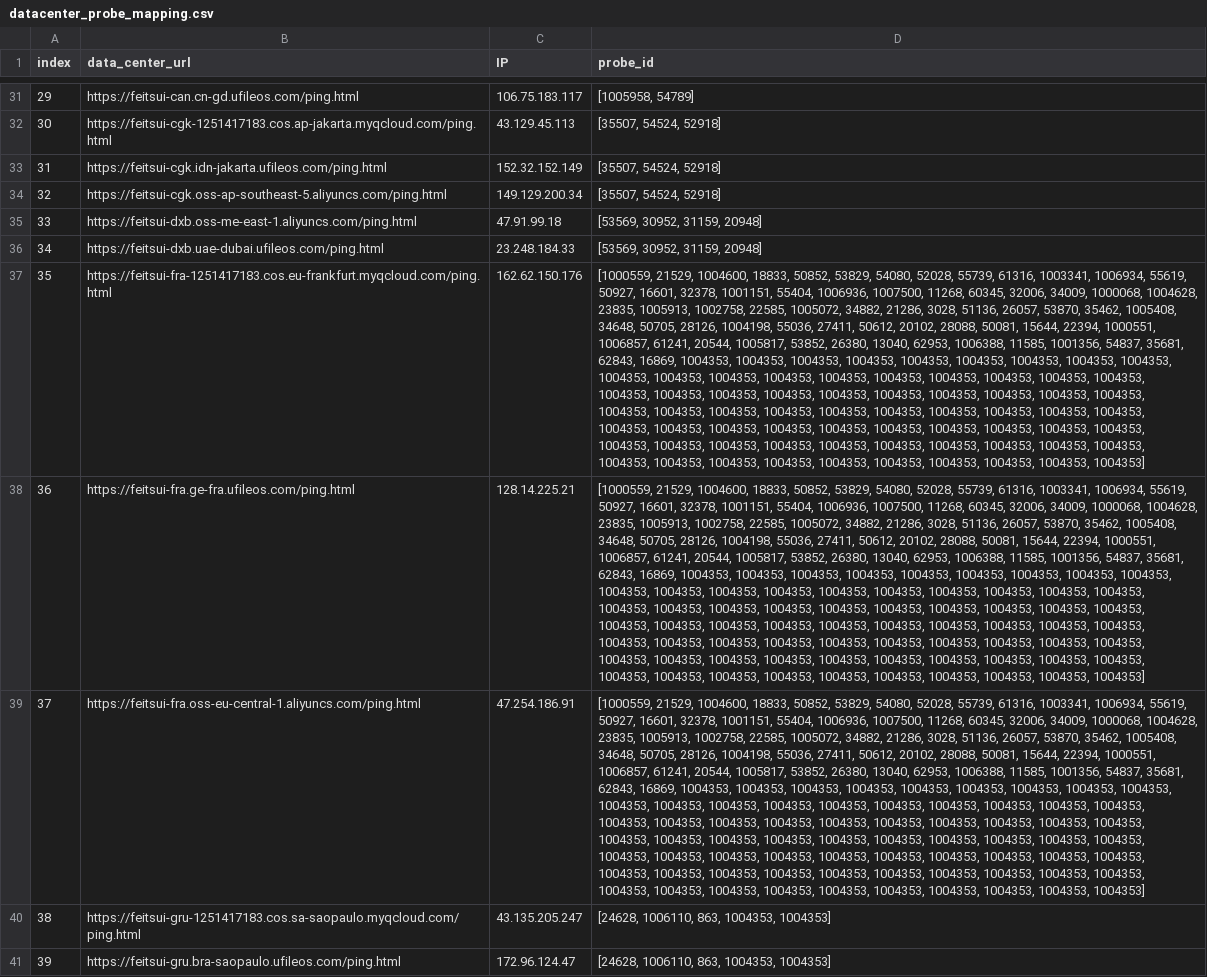
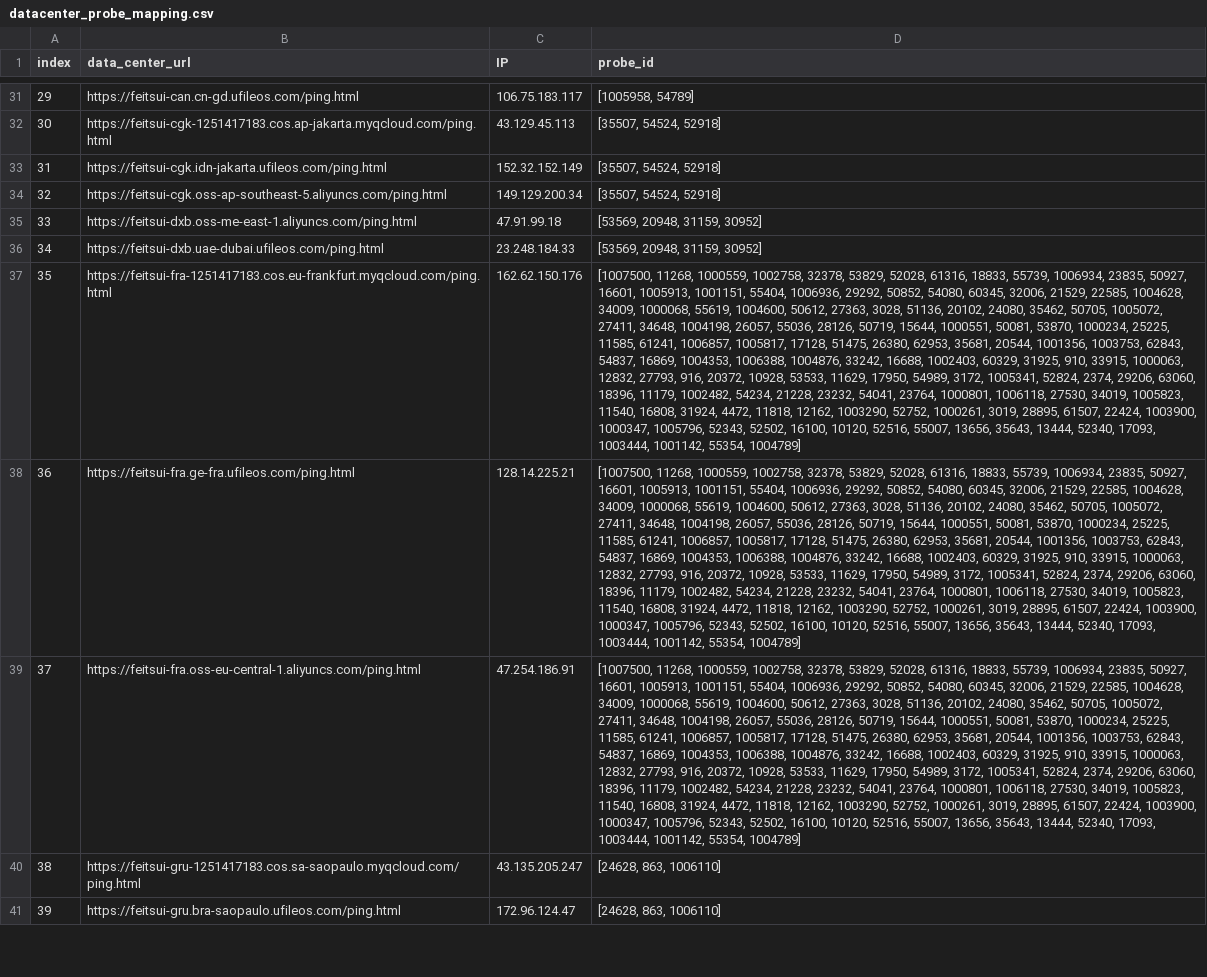
Before and after one commit to amritanshusikdar/cmb-assignment-3, a CSV file: data/datacenter_probe_mapping.csv, drawn as a sheet; only a part is shown, gaps mark what is left out; the diff covers the shown part only; the diff names each change by its address in the sheet, - before the commit and + after, or states it on an @@ line.

Commit message:
update datacenter probe mapping data files, modify measurement scrip

```diff
--- a/data/datacenter_probe_mapping.csv
+++ b/data/datacenter_probe_mapping.csv
-D35:D36 (probe_id): [53569, 30952, 31159, 20948]
+D35:D36 (probe_id): [53569, 20948, 31159, 30952]
-D37:D39 (probe_id): [1000559, 21529, 1004600, 18833, 50852, 53829, 54080, 52028, 55739, 61316, 1003341, 1006934, 55619, 50927, 16601, 32378, 1001151, 55404, 1006936, 1007500, 11268, 60345, 32006, 34009, 1000068, 1004628, 23835, 1005913, 1002758, 22585, 1005072, 34882, 21286, 3028, 51136, 26057, 53870, 35462, 1005408, 34648, 50705, 28126, 1004198, 55036, 27411, 50612, 20102, 28088, 50081, 15644, 22394, 1000551, 1006857, 61241, 20544, 1005817, 53852, 26380, 13040, 62953, 1006388, 11585, 1001356, 54837, 35681, 62843, 16869, 1004353, 1004353, 1004353, 1004353, 1004353, 1004353, 1004353, 1004353, 1004353, 1004353, 1004353, 1004353, 1004353, 1004353, 1004353, 1004353, 1004353, 1004353, 1004353, 1004353, 1004353, 1004353, 1004353, 1004353, 1004353, 1004353, 1004353, 1004353, 1004353, 1004353, 1004353, 1004353, 1004353, 1004353, 1004353, 1004353, 1004353, 1004353, 1004353, 1004353, 1004353, 1004353, 1004353, 1004353, 1004353, 1004353, 1004353, 1004353, 1004353, 1004353, 1004353, 1004353, 1004353, 1004353, 1004353, 1004353, 1004353, 1004353, 1004353, 1004353, 1004353, 1004353, 1004353, 1004353, 1004353, 1004353, 1004353, 1004353, 1004353]
+D37:D39 (probe_id): [1007500, 11268, 1000559, 1002758, 32378, 53829, 52028, 61316, 18833, 55739, 1006934, 23835, 50927, 16601, 1005913, 1001151, 55404, 1006936, 29292, 50852, 54080, 60345, 32006, 21529, 22585, 1004628, 34009, 1000068, 55619, 1004600, 50612, 27363, 3028, 51136, 20102, 24080, 35462, 50705, 1005072, 27411, 34648, 1004198, 26057, 55036, 28126, 50719, 15644, 1000551, 50081, 53870, 1000234, 25225, 11585, 61241, 1006857, 1005817, 17128, 51475, 26380, 62953, 35681, 20544, 1001356, 1003753, 62843, 54837, 16869, 1004353, 1006388, 1004876, 33242, 16688, 1002403, 60329, 31925, 910, 33915, 1000063, 12832, 27793, 916, 20372, 10928, 53533, 11629, 17950, 54989, 3172, 1005341, 52824, 2374, 29206, 63060, 18396, 11179, 1002482, 54234, 21228, 23232, 54041, 23764, 1000801, 1006118, 27530, 34019, 1005823, 11540, 16808, 31924, 4472, 11818, 12162, 1003290, 52752, 1000261, 3019, 28895, 61507, 22424, 1003900, 1000347, 1005796, 52343, 52502, 16100, 10120, 52516, 55007, 13656, 35643, 13444, 52340, 17093, 1003444, 1001142, 55354, 1004789]
-D40:D41 (probe_id): [24628, 1006110, 863, 1004353, 1004353]
+D40:D41 (probe_id): [24628, 863, 1006110]
```
Also changed, not shown: 107 edited cells elsewhere in this file, data/datacenter_probe_mapping_with_probe_id_count.csv, 1 other file.
